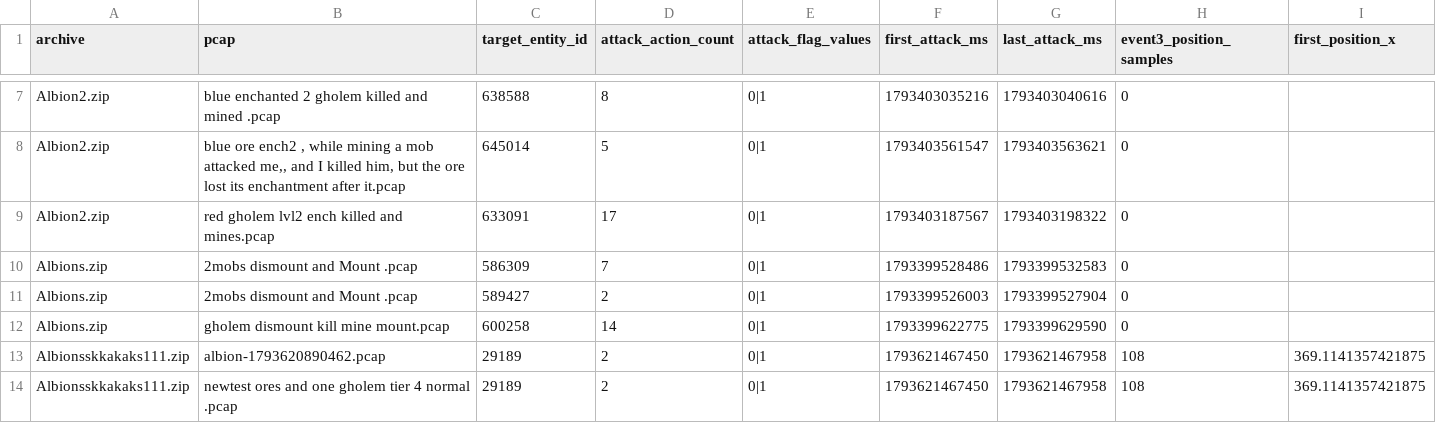
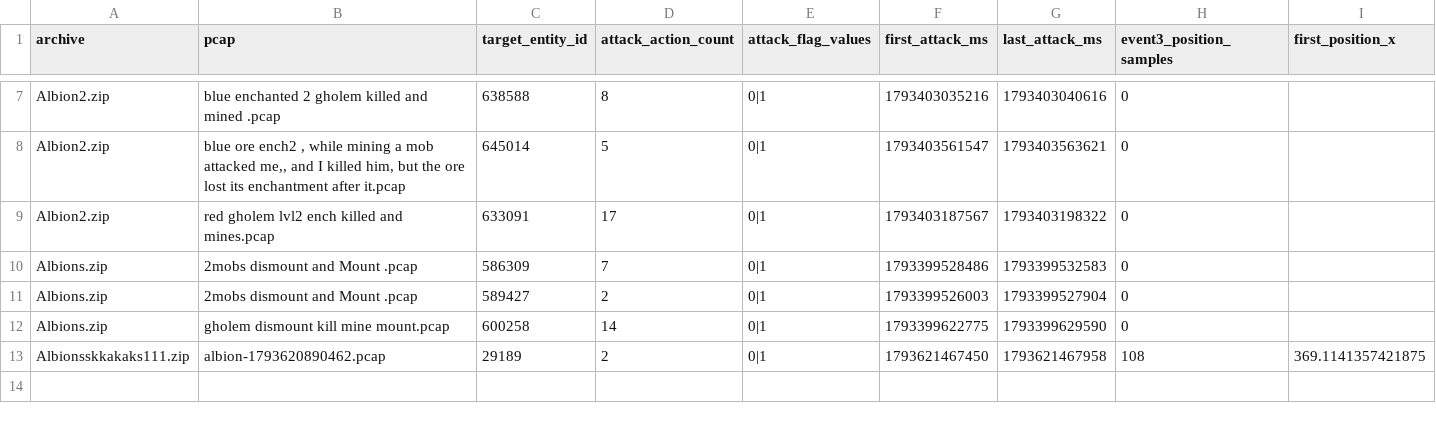
Before and after one commit to eesanezhad76/v2rayNG, a CSV file: research/analysis/2026-11-02-pcap-attack-target-tracks.csv, drawn as a sheet; only a part is shown, gaps mark what is left out; rows hold the shown columns only; the diff names each change by its address in the sheet, - before the commit and + after, or states it on an @@ line.

```diff
--- a/research/analysis/2026-11-02-pcap-attack-target-tracks.csv
+++ b/research/analysis/2026-11-02-pcap-attack-target-tracks.csv
-row 14: Albionsskkakaks111.zip | newtest ores and one gholem tier 4 normal .pcap | 29189 | 2 | 0|1 | 1793621467450 | 1793621467958 | 108 | 369.1141357421875
```
Also changed, not shown: research/analysis/2026-11-02-overlay-family-candidate-summary.csv, research/analysis/2026-11-02-overlay-family-correlation.csv, 19 other files.
